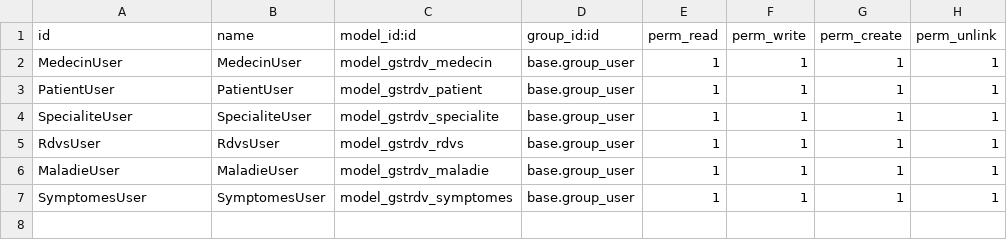
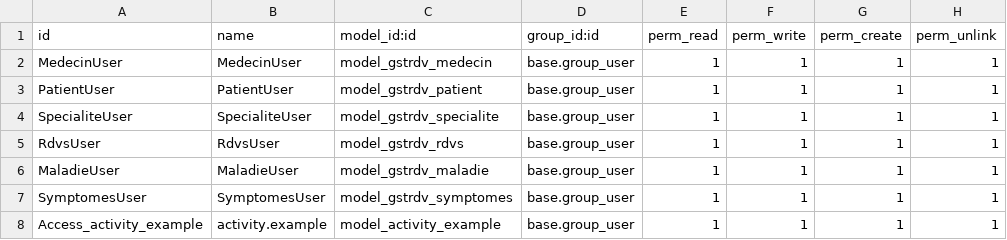
Before and after one commit to mehdihrm/OdooProject, a CSV file: gstRdv/security/ir.model.access.csv, drawn as a sheet; the diff names each change by its address in the sheet, - before the commit and + after, or states it on an @@ line.

```diff
--- a/gstRdv/security/ir.model.access.csv
+++ b/gstRdv/security/ir.model.access.csv
+row 8: Access_activity_example | activity.example | model_activity_example | base.group_user | 1 | 1 | 1 | 1
```
Also changed, not shown: 10 other files.
